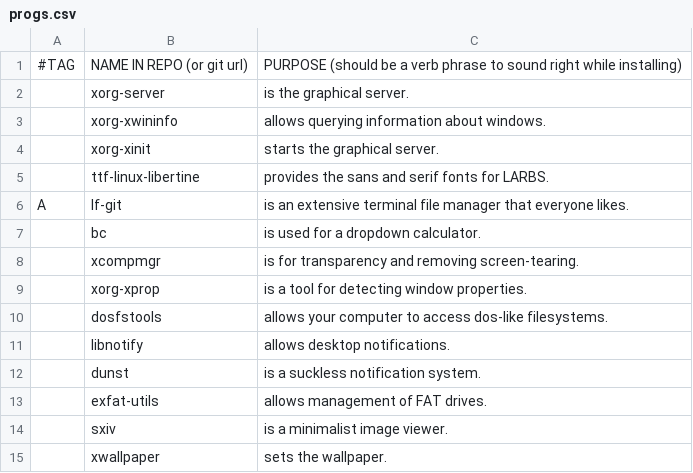
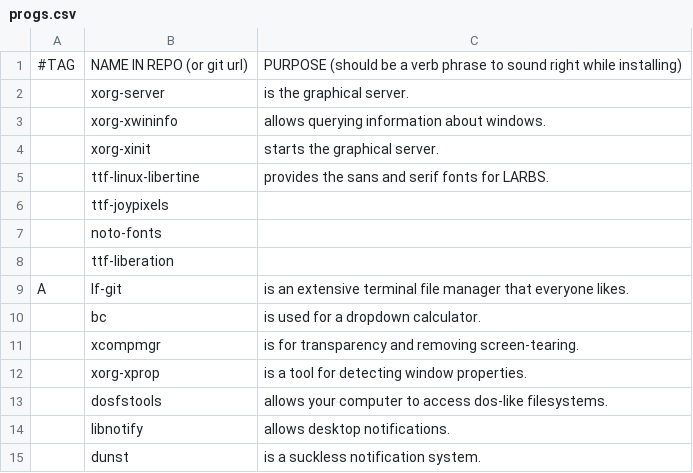
Before and after one commit to unicatte/LARBS, a CSV file: progs.csv, drawn as a sheet; only a part is shown; the shorter side is filled out with more unchanged rows.

Commit message:
Installing fonts from fontconfig.

```diff
--- a/progs.csv
+++ b/progs.csv
@@ -5,2 +5,5 @@
 ,ttf-linux-libertine,"provides the sans and serif fonts for LARBS."
+,ttf-joypixels,""
+,noto-fonts,""
+,ttf-liberation,""
 A,lf-git,"is an extensive terminal file manager that everyone likes."
```
